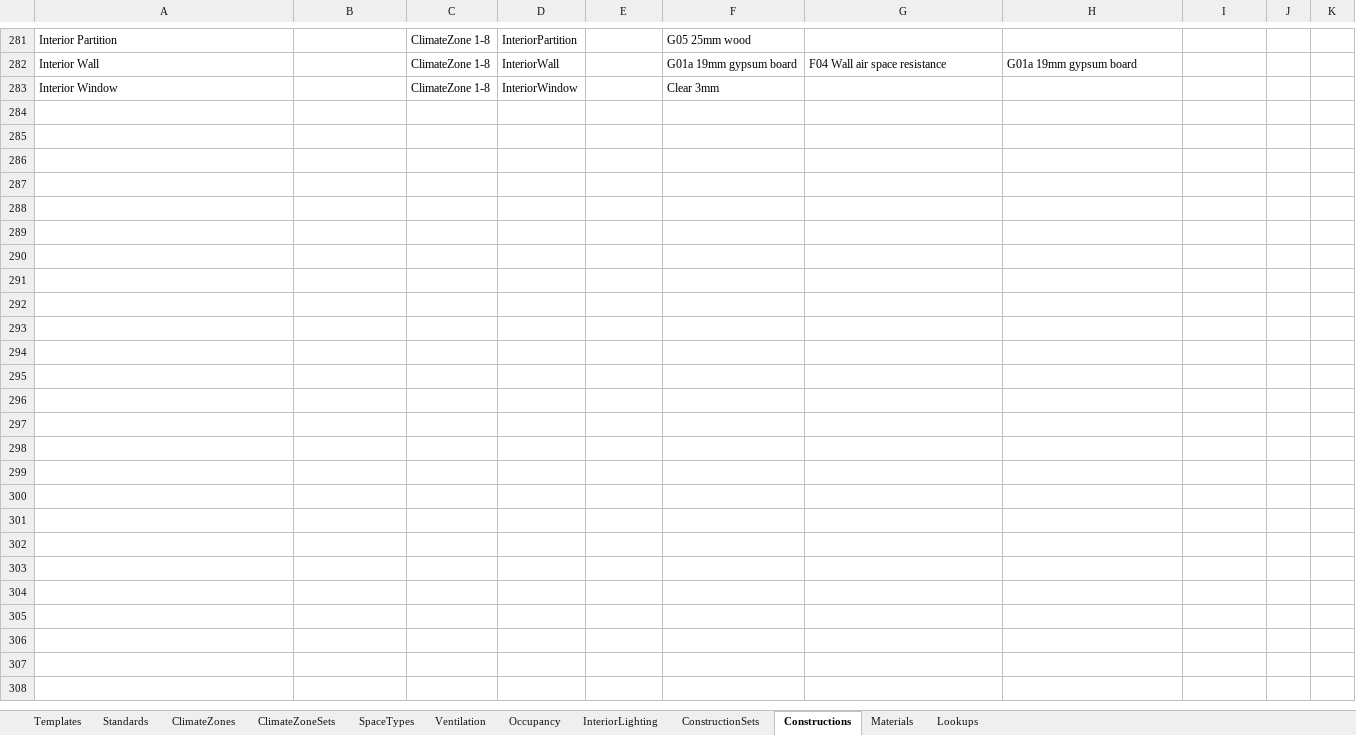
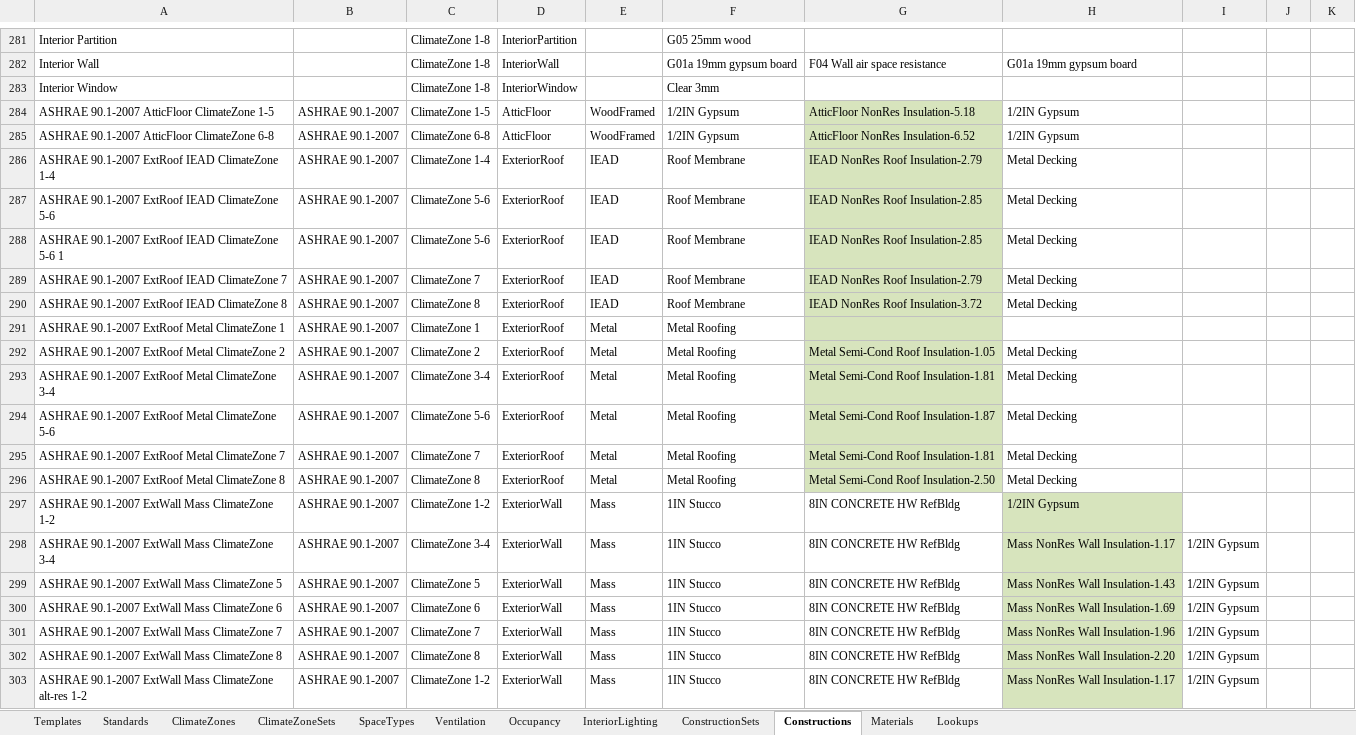
Before and after one commit to NREL/openstudio-standards, an Excel workbook: OpenStudio_Standards.xlsx, sheet Constructions, drawn as a sheet; only a part is shown, gaps mark what is left out; values as stored, in another font and other column widths than the file's, no borders; table styles not drawn; the diff covers the shown part only; the diff names each change by its address in the sheet, - before the commit and + after, or states it on an @@ line.

```diff
--- a/OpenStudio_Standards.xlsx (sheet Constructions)
+++ b/OpenStudio_Standards.xlsx (sheet Constructions)
+row 284: ASHRAE 90.1-2007 AtticFloor ClimateZone 1-5 | ASHRAE 90.1-2007 | ClimateZone 1-5 | AtticFloor | WoodFramed | 1/2IN Gypsum | AtticFloor NonRes Insulation-5.18 | 1/2IN Gypsum
+row 285: ASHRAE 90.1-2007 AtticFloor ClimateZone 6-8 | ASHRAE 90.1-2007 | ClimateZone 6-8 | AtticFloor | WoodFramed | 1/2IN Gypsum | AtticFloor NonRes Insulation-6.52 | 1/2IN Gypsum
+row 286: ASHRAE 90.1-2007 ExtRoof IEAD ClimateZone 1-4 | ASHRAE 90.1-2007 | ClimateZone 1-4 | ExteriorRoof | IEAD | Roof Membrane | IEAD NonRes Roof Insulation-2.79 | Metal Decking
+row 287: ASHRAE 90.1-2007 ExtRoof IEAD ClimateZone 5-6 | ASHRAE 90.1-2007 | ClimateZone 5-6 | ExteriorRoof | IEAD | Roof Membrane | IEAD NonRes Roof Insulation-2.85 | Metal Decking
+row 288: ASHRAE 90.1-2007 ExtRoof IEAD ClimateZone 5-6 1 | ASHRAE 90.1-2007 | ClimateZone 5-6 | ExteriorRoof | IEAD | Roof Membrane | IEAD NonRes Roof Insulation-2.85 | Metal Decking
+row 289: ASHRAE 90.1-2007 ExtRoof IEAD ClimateZone 7 | ASHRAE 90.1-2007 | ClimateZone 7 | ExteriorRoof | IEAD | Roof Membrane | IEAD NonRes Roof Insulation-2.79 | Metal Decking
+row 290: ASHRAE 90.1-2007 ExtRoof IEAD ClimateZone 8 | ASHRAE 90.1-2007 | ClimateZone 8 | ExteriorRoof | IEAD | Roof Membrane | IEAD NonRes Roof Insulation-3.72 | Metal Decking
+row 291: ASHRAE 90.1-2007 ExtRoof Metal ClimateZone 1 | ASHRAE 90.1-2007 | ClimateZone 1 | ExteriorRoof | Metal | Metal Roofing
+row 292: ASHRAE 90.1-2007 ExtRoof Metal ClimateZone 2 | ASHRAE 90.1-2007 | ClimateZone 2 | ExteriorRoof | Metal | Metal Roofing | Metal Semi-Cond Roof Insulation-1.05 | Metal Decking
+row 293: ASHRAE 90.1-2007 ExtRoof Metal ClimateZone 3-4 | ASHRAE 90.1-2007 | ClimateZone 3-4 | ExteriorRoof | Metal | Metal Roofing | Metal Semi-Cond Roof Insulation-1.81 | Metal Decking
+row 294: ASHRAE 90.1-2007 ExtRoof Metal ClimateZone 5-6 | ASHRAE 90.1-2007 | ClimateZone 5-6 | ExteriorRoof | Metal | Metal Roofing | Metal Semi-Cond Roof Insulation-1.87 | Metal Decking
+row 295: ASHRAE 90.1-2007 ExtRoof Metal ClimateZone 7 | ASHRAE 90.1-2007 | ClimateZone 7 | ExteriorRoof | Metal | Metal Roofing | Metal Semi-Cond Roof Insulation-1.81 | Metal Decking
+row 296: ASHRAE 90.1-2007 ExtRoof Metal ClimateZone 8 | ASHRAE 90.1-2007 | ClimateZone 8 | ExteriorRoof | Metal | Metal Roofing | Metal Semi-Cond Roof Insulation-2.50 | Metal Decking
+row 297: ASHRAE 90.1-2007 ExtWall Mass ClimateZone 1-2 | ASHRAE 90.1-2007 | ClimateZone 1-2 | ExteriorWall | Mass | 1IN Stucco | 8IN CONCRETE HW RefBldg | 1/2IN Gypsum
+row 298: ASHRAE 90.1-2007 ExtWall Mass ClimateZone 3-4 | ASHRAE 90.1-2007 | ClimateZone 3-4 | ExteriorWall | Mass | 1IN Stucco | 8IN CONCRETE HW RefBldg | Mass NonRes Wall Insulation-1.17 | 1/2IN Gypsum
+row 299: ASHRAE 90.1-2007 ExtWall Mass ClimateZone 5 | ASHRAE 90.1-2007 | ClimateZone 5 | ExteriorWall | Mass | 1IN Stucco | 8IN CONCRETE HW RefBldg | Mass NonRes Wall Insulation-1.43 | 1/2IN Gypsum
+row 300: ASHRAE 90.1-2007 ExtWall Mass ClimateZone 6 | ASHRAE 90.1-2007 | ClimateZone 6 | ExteriorWall | Mass | 1IN Stucco | 8IN CONCRETE HW RefBldg | Mass NonRes Wall Insulation-1.69 | 1/2IN Gypsum
+row 301: ASHRAE 90.1-2007 ExtWall Mass ClimateZone 7 | ASHRAE 90.1-2007 | ClimateZone 7 | ExteriorWall | Mass | 1IN Stucco | 8IN CONCRETE HW RefBldg | Mass NonRes Wall Insulation-1.96 | 1/2IN Gypsum
+row 302: ASHRAE 90.1-2007 ExtWall Mass ClimateZone 8 | ASHRAE 90.1-2007 | ClimateZone 8 | ExteriorWall | Mass | 1IN Stucco | 8IN CONCRETE HW RefBldg | Mass NonRes Wall Insulation-2.20 | 1/2IN Gypsum
+row 303: ASHRAE 90.1-2007 ExtWall Mass ClimateZone alt-res 1-2 | ASHRAE 90.1-2007 | ClimateZone 1-2 | ExteriorWall | Mass | 1IN Stucco | 8IN CONCRETE HW RefBldg | Mass NonRes Wall Insulation-1.17 | 1/2IN Gypsum
```
Also changed, not shown: 86 added rows elsewhere in this sheet, sheet ConstructionSets, sheet Materials, sheet Lookups, sheet Standards, 1 other file.
